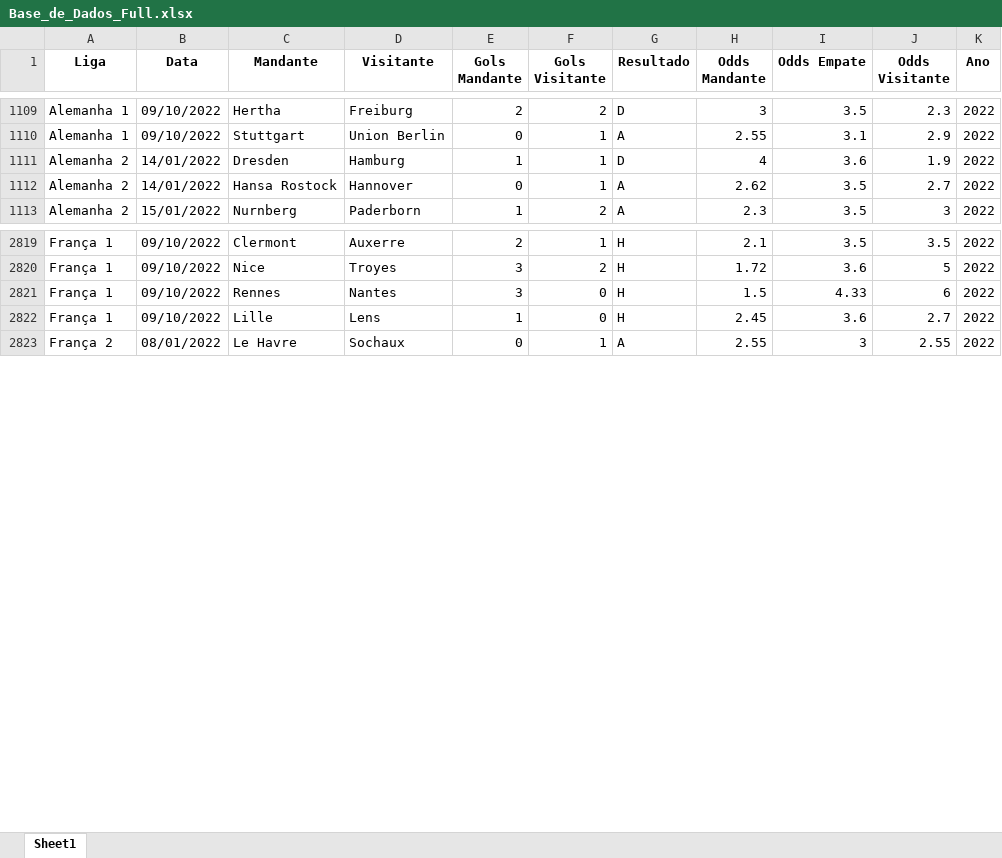
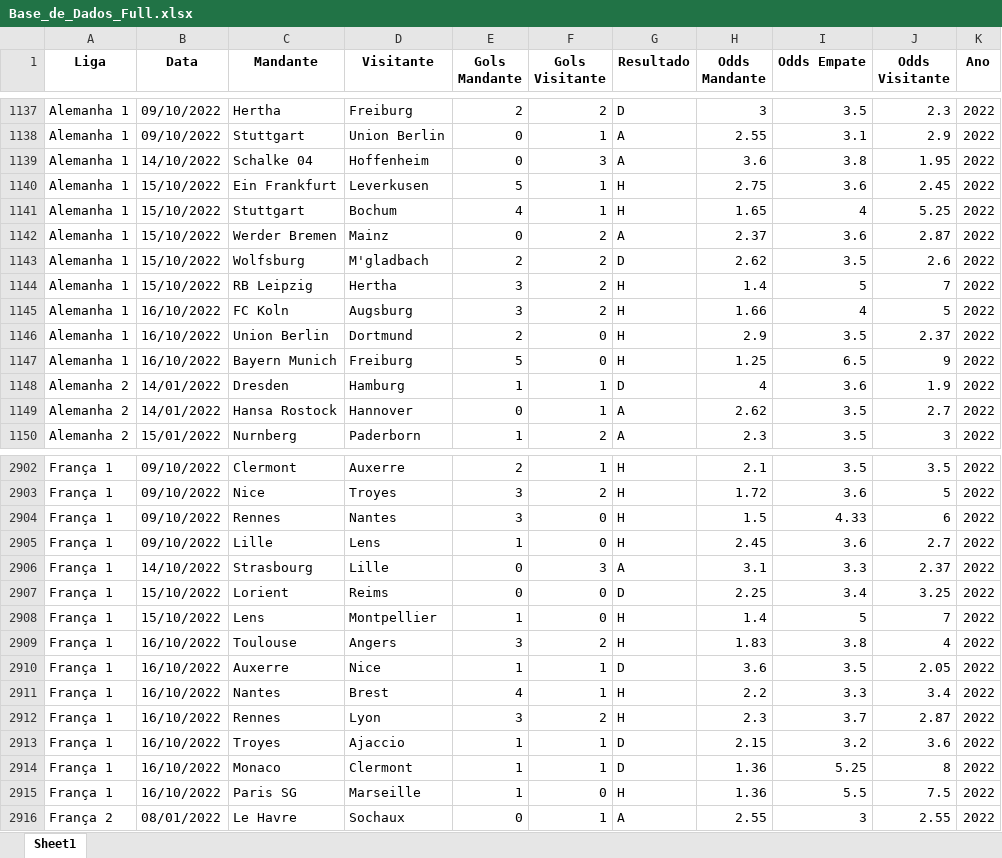
Before and after one commit to thiagozan/thiagozan, an Excel workbook: Base_de_Dados_Full.xlsx, sheet Sheet1, drawn as a sheet; only a part is shown, gaps mark what is left out; values as stored, in another font and other column widths than the file's, no borders; the diff covers the shown part only; the diff names each change by its address in the sheet, - before the commit and + after, or states it on an @@ line.

```diff
--- a/Base_de_Dados_Full.xlsx (sheet Sheet1)
+++ b/Base_de_Dados_Full.xlsx (sheet Sheet1)
+row 1139: Alemanha 1 | 14/10/2022 | Schalke 04 | Hoffenheim | 0 | 3 | A | 3.6 | 3.8 | 1.95 | 2022
+row 1140: Alemanha 1 | 15/10/2022 | Ein Frankfurt | Leverkusen | 5 | 1 | H | 2.75 | 3.6 | 2.45 | 2022
+row 1141: Alemanha 1 | 15/10/2022 | Stuttgart | Bochum | 4 | 1 | H | 1.65 | 4 | 5.25 | 2022
+row 1142: Alemanha 1 | 15/10/2022 | Werder Bremen | Mainz | 0 | 2 | A | 2.37 | 3.6 | 2.87 | 2022
+row 1143: Alemanha 1 | 15/10/2022 | Wolfsburg | M'gladbach | 2 | 2 | D | 2.62 | 3.5 | 2.6 | 2022
+row 1144: Alemanha 1 | 15/10/2022 | RB Leipzig | Hertha | 3 | 2 | H | 1.4 | 5 | 7 | 2022
+row 1145: Alemanha 1 | 16/10/2022 | FC Koln | Augsburg | 3 | 2 | H | 1.66 | 4 | 5 | 2022
+row 1146: Alemanha 1 | 16/10/2022 | Union Berlin | Dortmund | 2 | 0 | H | 2.9 | 3.5 | 2.37 | 2022
+row 1147: Alemanha 1 | 16/10/2022 | Bayern Munich | Freiburg | 5 | 0 | H | 1.25 | 6.5 | 9 | 2022
+row 2906: França 1 | 14/10/2022 | Strasbourg | Lille | 0 | 3 | A | 3.1 | 3.3 | 2.37 | 2022
+row 2907: França 1 | 15/10/2022 | Lorient | Reims | 0 | 0 | D | 2.25 | 3.4 | 3.25 | 2022
+row 2908: França 1 | 15/10/2022 | Lens | Montpellier | 1 | 0 | H | 1.4 | 5 | 7 | 2022
+row 2909: França 1 | 16/10/2022 | Toulouse | Angers | 3 | 2 | H | 1.83 | 3.8 | 4 | 2022
+row 2910: França 1 | 16/10/2022 | Auxerre | Nice | 1 | 1 | D | 3.6 | 3.5 | 2.05 | 2022
+row 2911: França 1 | 16/10/2022 | Nantes | Brest | 4 | 1 | H | 2.2 | 3.3 | 3.4 | 2022
+row 2912: França 1 | 16/10/2022 | Rennes | Lyon | 3 | 2 | H | 2.3 | 3.7 | 2.87 | 2022
+row 2913: França 1 | 16/10/2022 | Troyes | Ajaccio | 1 | 1 | D | 2.15 | 3.2 | 3.6 | 2022
+row 2914: França 1 | 16/10/2022 | Monaco | Clermont | 1 | 1 | D | 1.36 | 5.25 | 8 | 2022
+row 2915: França 1 | 16/10/2022 | Paris SG | Marseille | 1 | 0 | H | 1.36 | 5.5 | 7.5 | 2022
```
Also changed, not shown: 114 added rows elsewhere in this sheet.
